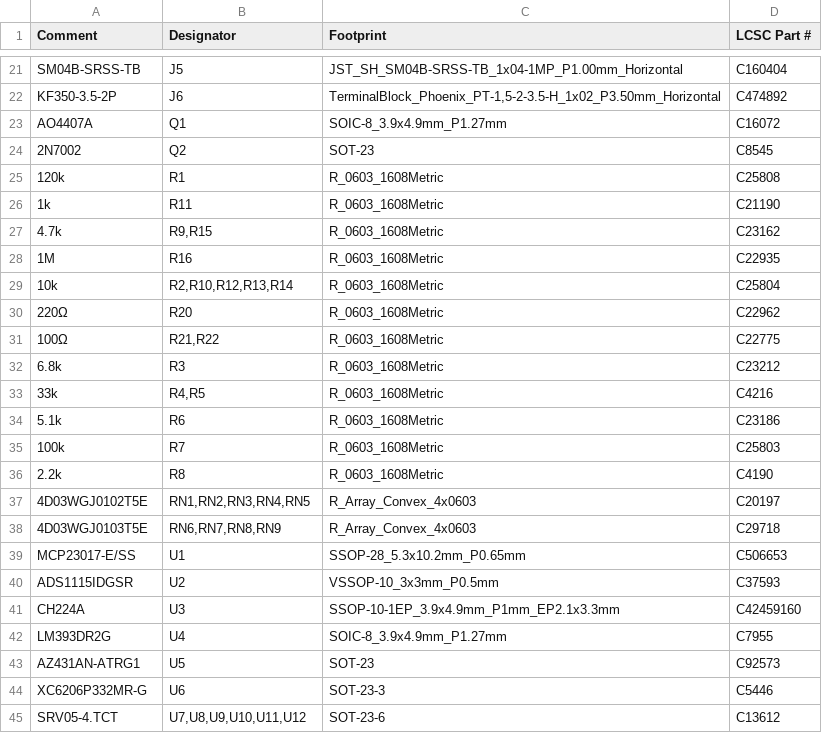
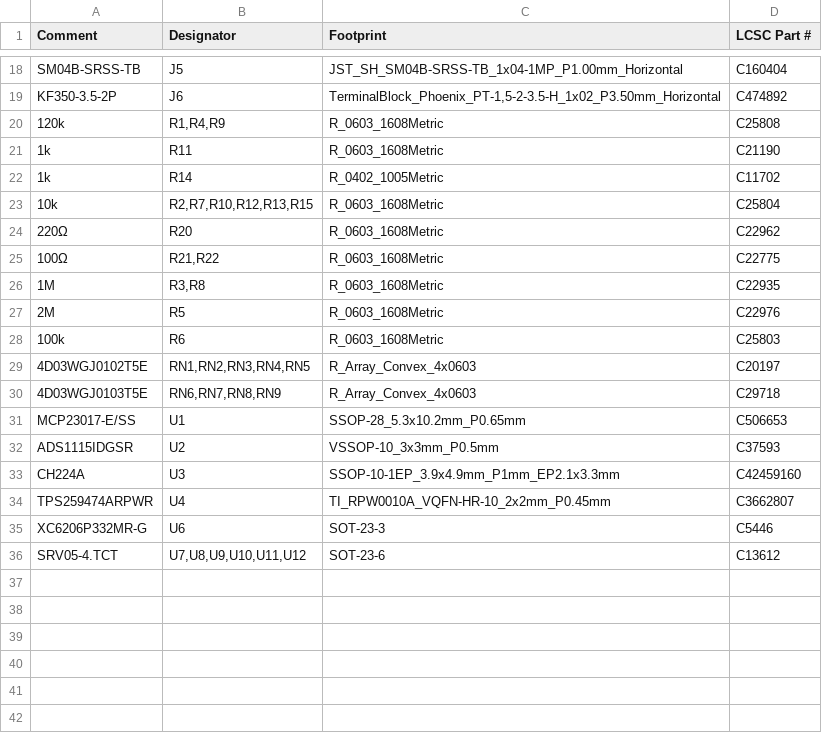
Before and after one commit to Delgado-Murphy/hasler, a CSV file: hardware/hat/fab/hasler-hat-bom.csv, drawn as a sheet; only a part is shown, gaps mark what is left out; the diff covers the shown part only.

```diff
--- a/hardware/hat/fab/hasler-hat-bom.csv
+++ b/hardware/hat/fab/hasler-hat-bom.csv
@@ -22,16 +19,11 @@ SM04B-SRSS-TB,J5,JST_SH_SM04B-SRSS-TB_1x04-1MP_P1.00mm_Horizontal,C160404
 KF350-3.5-2P,J6,"TerminalBlock_Phoenix_PT-1,5-2-3.5-H_1x02_P3.50mm_Horizontal",C474892
-AO4407A,Q1,SOIC-8_3.9x4.9mm_P1.27mm,C16072
-2N7002,Q2,SOT-23,C8545
-120k,R1,R_0603_1608Metric,C25808
+120k,"R1,R4,R9",R_0603_1608Metric,C25808
 1k,R11,R_0603_1608Metric,C21190
-4.7k,"R9,R15",R_0603_1608Metric,C23162
-1M,R16,R_0603_1608Metric,C22935
-10k,"R2,R10,R12,R13,R14",R_0603_1608Metric,C25804
+1k,R14,R_0402_1005Metric,C11702
+10k,"R2,R7,R10,R12,R13,R15",R_0603_1608Metric,C25804
 220Ω,R20,R_0603_1608Metric,C22962
 100Ω,"R21,R22",R_0603_1608Metric,C22775
-6.8k,R3,R_0603_1608Metric,C23212
-33k,"R4,R5",R_0603_1608Metric,C4216
-5.1k,R6,R_0603_1608Metric,C23186
-100k,R7,R_0603_1608Metric,C25803
-2.2k,R8,R_0603_1608Metric,C4190
+1M,"R3,R8",R_0603_1608Metric,C22935
+2M,R5,R_0603_1608Metric,C22976
+100k,R6,R_0603_1608Metric,C25803
 4D03WGJ0102T5E,"RN1,RN2,RN3,RN4,RN5",R_Array_Convex_4x0603,C20197
@@ -41,4 +33,3 @@ ADS1115IDGSR,U2,VSSOP-10_3x3mm_P0.5mm,C37593
 CH224A,U3,SSOP-10-1EP_3.9x4.9mm_P1mm_EP2.1x3.3mm,C42459160
-LM393DR2G,U4,SOIC-8_3.9x4.9mm_P1.27mm,C7955
-AZ431AN-ATRG1,U5,SOT-23,C92573
+TPS259474ARPWR,U4,TI_RPW0010A_VQFN-HR-10_2x2mm_P0.45mm,C3662807
 XC6206P332MR-G,U6,SOT-23-3,C5446
```
Also changed, not shown: 3 added rows, 6 removed rows and 1 edited cell elsewhere in this file, hardware/hat/fab/hasler-hat-cpl.csv, 18 other files.
